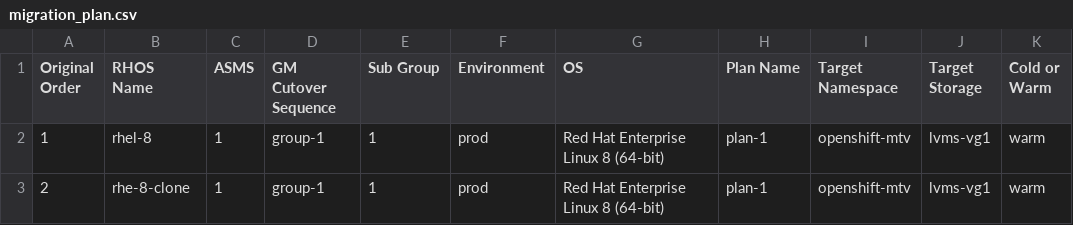
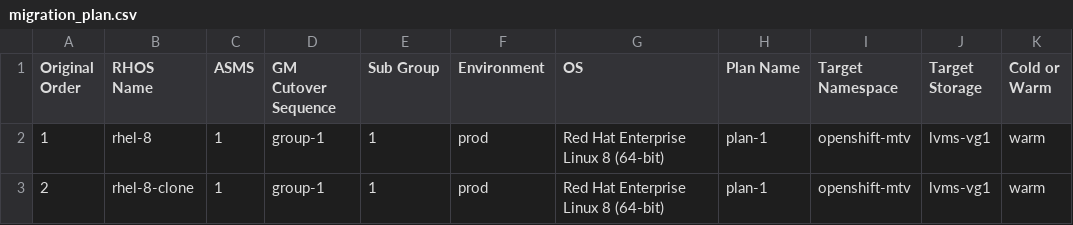
Before and after one commit to jainirajesh/mtvvmwtoopenshift, a CSV file: migration_plan.csv, drawn as a sheet; only a part is shown; the diff names each change by its address in the sheet, - before the commit and + after, or states it on an @@ line.

Commit message:
Update migration_plan.csv

```diff
--- a/migration_plan.csv
+++ b/migration_plan.csv
-B3 (RHOS Name): rhe-8-clone
+B3 (RHOS Name): rhel-8-clone
```
